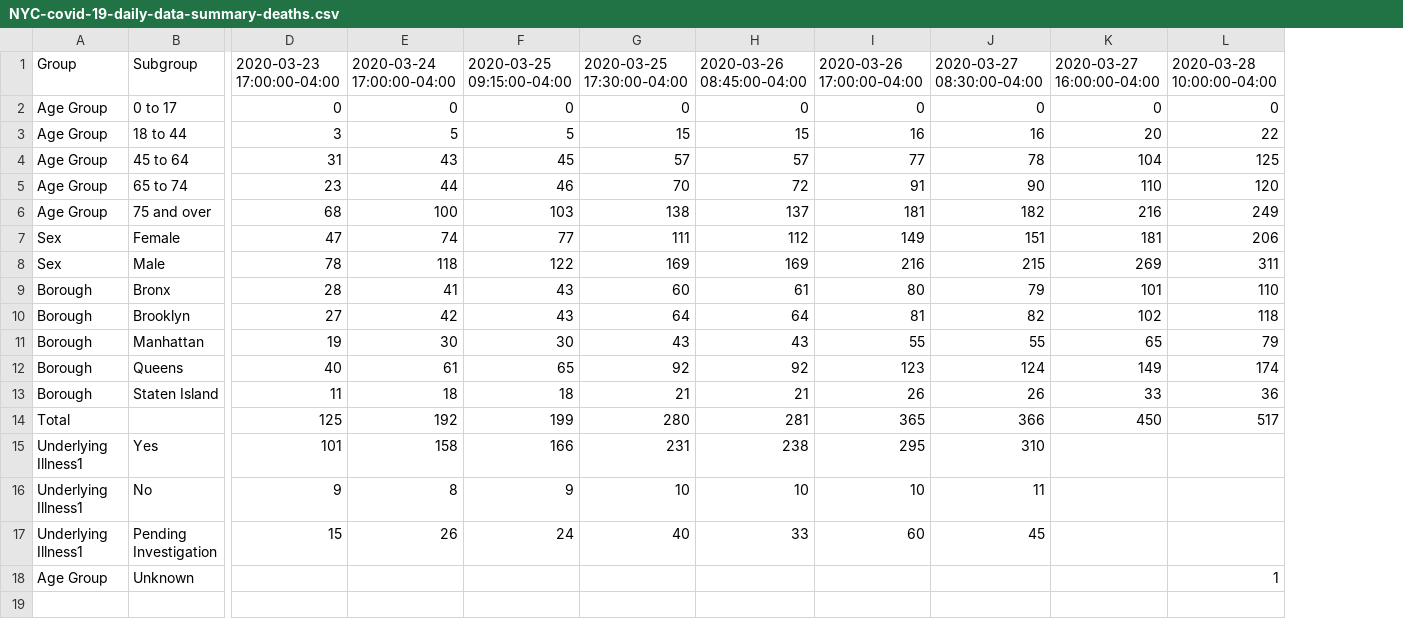
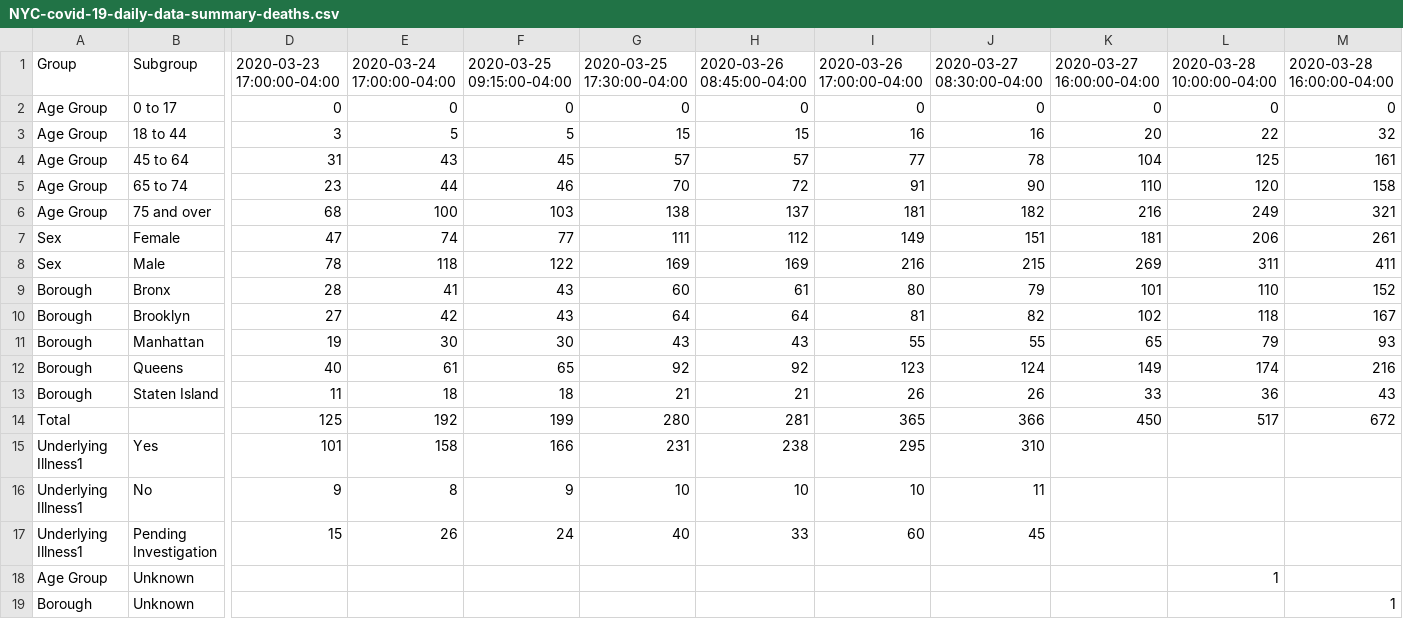
Before and after one commit to chazeon/NYState-COVID-19-Tracker, a CSV file: data/NYC-covid-19-daily-data-summary-deaths.csv, drawn as a sheet; only a part is shown, gaps mark what is left out; rows hold the shown columns only; the diff names each change by its address in the sheet, - before the commit and + after, or states it on an @@ line.

```diff
--- a/data/NYC-covid-19-daily-data-summary-deaths.csv
+++ b/data/NYC-covid-19-daily-data-summary-deaths.csv
+column M, rows 1-14: 2020-03-28 16:00:00-04:00 | 0 | 32 | 161 | 158 | 321 | 261 | 411 | 152 | 167 | 93 | 216 | 43 | 672
+row 19: Borough | Unknown |  |  |  |  |  |  |  |  |  | 1
```
Also changed, not shown: data/NYC-covid-19-daily-data-summary.csv, 5 other files.
